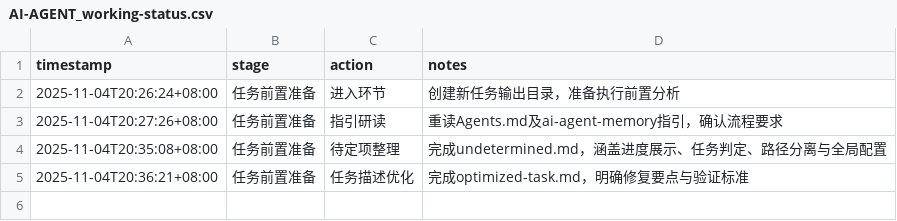
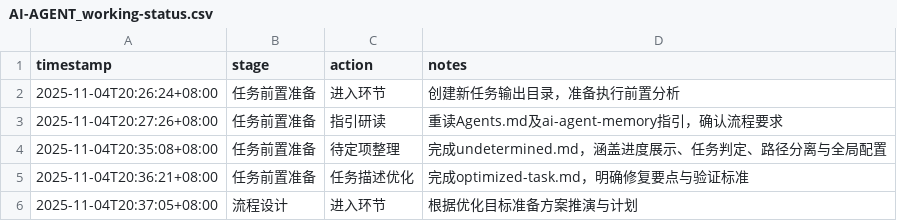
Before and after one commit to sayurinana/auto_download_favlist, a CSV file: ai-agent-output/2025-11-04T20-26-24_UTC+8_进度缺漏修复/AI-AGENT_working-status.csv, drawn as a sheet.

Commit message:
chore: 进入新任务流程设计

```diff
--- a/ai-agent-output/2025-11-04T20-26-24_UTC+8_进度缺漏修复/AI-AGENT_working-status.csv
+++ b/ai-agent-output/2025-11-04T20-26-24_UTC+8_进度缺漏修复/AI-AGENT_working-status.csv
@@ -5 +5,2 @@ timestamp,stage,action,notes
 2025-11-04T20:36:21+08:00,任务前置准备,任务描述优化,"完成optimized-task.md，明确修复要点与验证标准"
+2025-11-04T20:37:05+08:00,流程设计,进入环节,"根据优化目标准备方案推演与计划"
```
